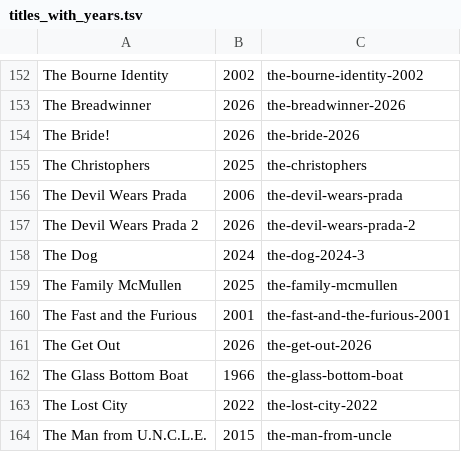
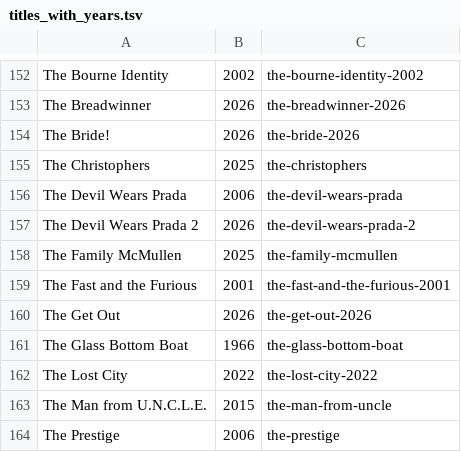
Before and after one commit to neilashah/seatback-cinema, a TSV file: titles_with_years.tsv, drawn as a sheet; only a part is shown, gaps mark what is left out; the shorter side is filled out with more unchanged rows.

```diff
--- a/titles_with_years.tsv
+++ b/titles_with_years.tsv
@@ -157,3 +157,2 @@ The Devil Wears Prada	2006	the-devil-wears-prada
 The Devil Wears Prada 2	2026	the-devil-wears-prada-2
-The Dog	2024	the-dog-2024-3
 The Family McMullen	2025	the-family-mcmullen
```
Also changed, not shown: pipeline/matched.csv, 2 other files.
